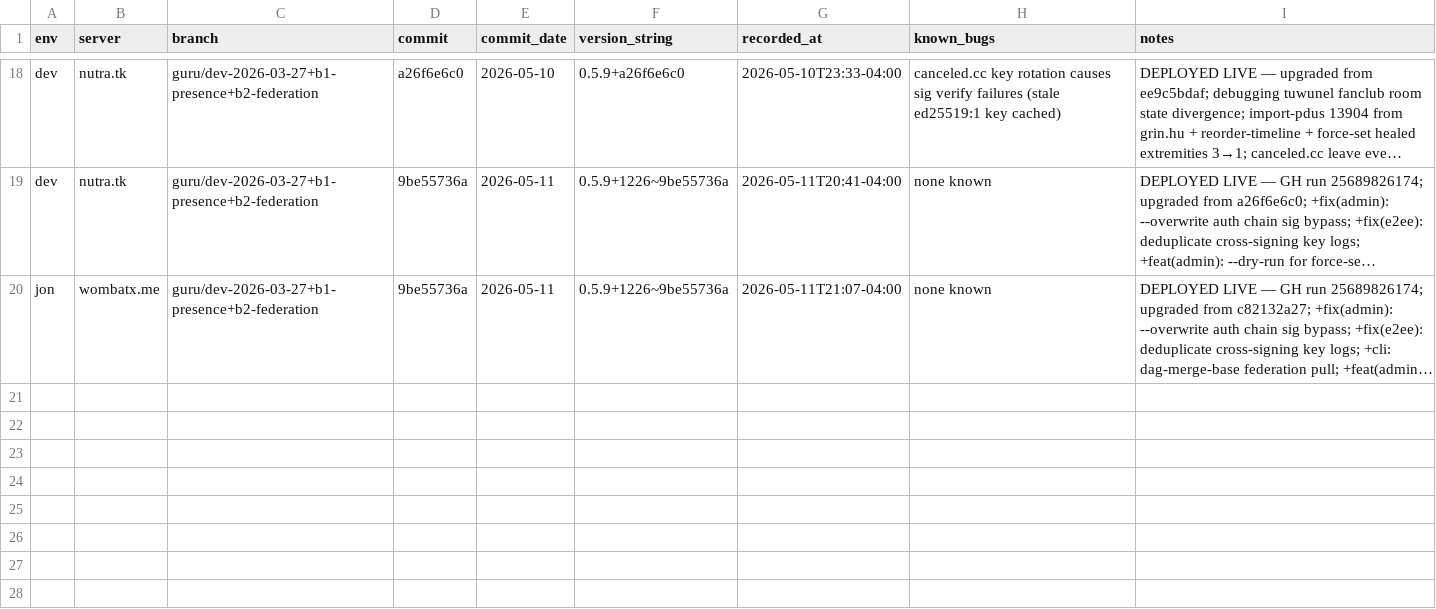
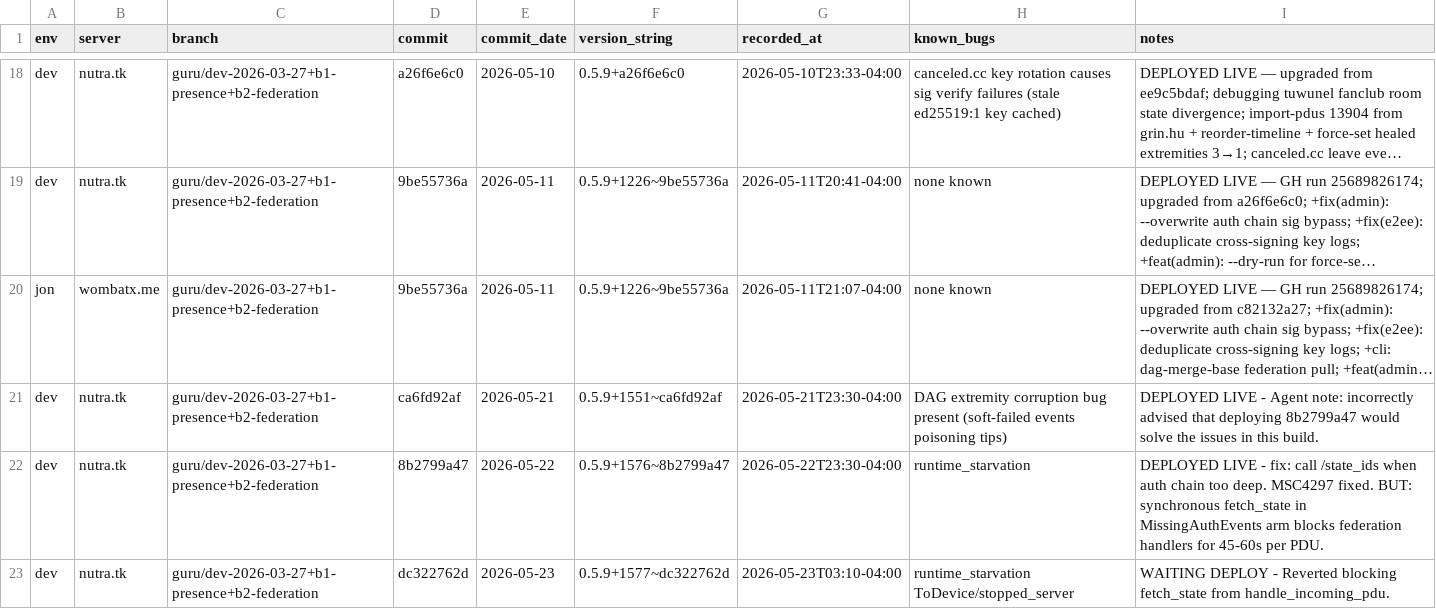
Before and after one commit to gamesguru/continuwuity, a CSV file: docs/development-gg/deployments.csv, drawn as a sheet; only a part is shown, gaps mark what is left out; long unchanged cells end in …; the diff names each change by its address in the sheet, - before the commit and + after, or states it on an @@ line.

Commit message:
Fix bogus PDU injection in should_rescind_invite and update deployments csv

```diff
--- a/docs/development-gg/deployments.csv
+++ b/docs/development-gg/deployments.csv
+row 21: dev | nutra.tk | guru/dev-2026-03-27+b1-presence+b2-federation | ca6fd92af | 2026-05-21 | 0.5.9+1551~ca6fd92af | 2026-05-21T23:30-04:00 | DAG extremity corruption bug present (soft-failed events poisoning tips) | DEPLOYED LIVE - Agent note: incorrectly advised that deploying 8b2799a47 would solve the issues in this build.
+row 22: dev | nutra.tk | guru/dev-2026-03-27+b1-presence+b2-federation | 8b2799a47 | 2026-05-22 | 0.5.9+1576~8b2799a47 | 2026-05-22T23:30-04:00 | runtime_starvation | DEPLOYED LIVE - fix: call /state_ids when auth chain too deep. MSC4297 fixed. BUT: synchronous fetch_state in MissingAuthEvents arm blocks federation handlers for 45-60s per PDU.
+row 23: dev | nutra.tk | guru/dev-2026-03-27+b1-presence+b2-federation | dc322762d | 2026-05-23 | 0.5.9+1577~dc322762d | 2026-05-23T03:10-04:00 | runtime_starvation ToDevice/stopped_server | WAITING DEPLOY - Reverted blocking fetch_state from handle_incoming_pdu.
```
Also changed, not shown: 1 other file.
